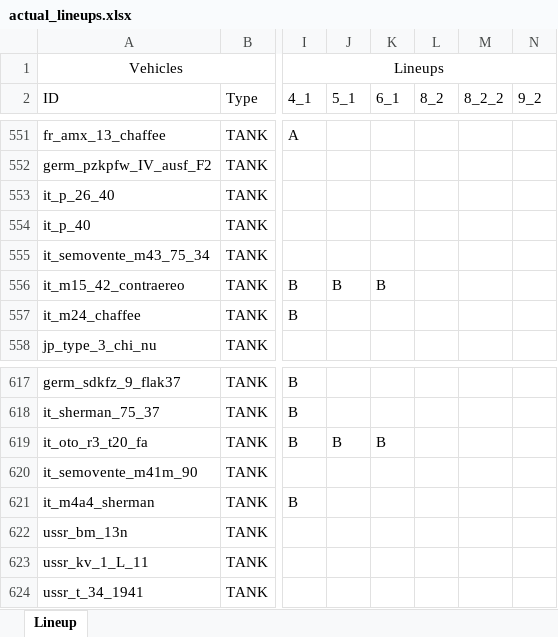
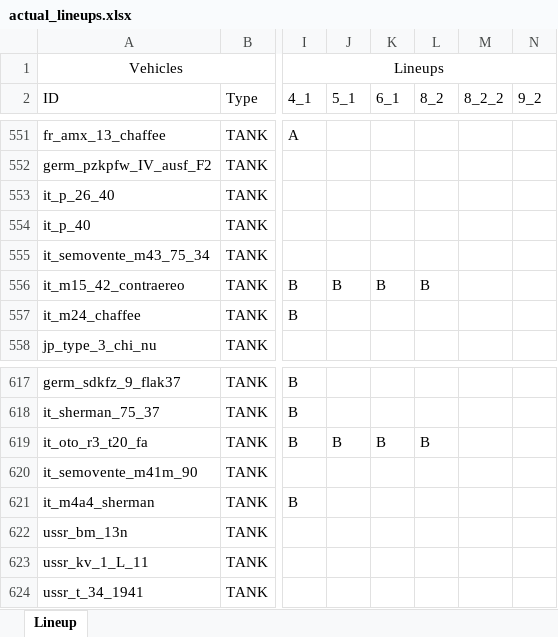
Before and after one commit to runaloop/ThunderSimLineup, an Excel workbook: actual_lineups.xlsx, sheet Lineup, drawn as a sheet; only a part is shown, gaps mark what is left out; values as stored, in another font and other column widths than the file's, no borders; table styles not drawn; the diff names each change by its address in the sheet, - before the commit and + after, or states it on an @@ line.

Commit message:
Add: actual lineups vesion==11: Semovente M42 Contraereo is added to 8_2 OTO R3 T20 FA-HS is added to 8_2

```diff
--- a/actual_lineups.xlsx (sheet Lineup)
+++ b/actual_lineups.xlsx (sheet Lineup)
-L556 (8_2): (empty)
+L556 (8_2): B
-L619 (8_2): (empty)
+L619 (8_2): B
```
Also changed, not shown: 2 other files.
